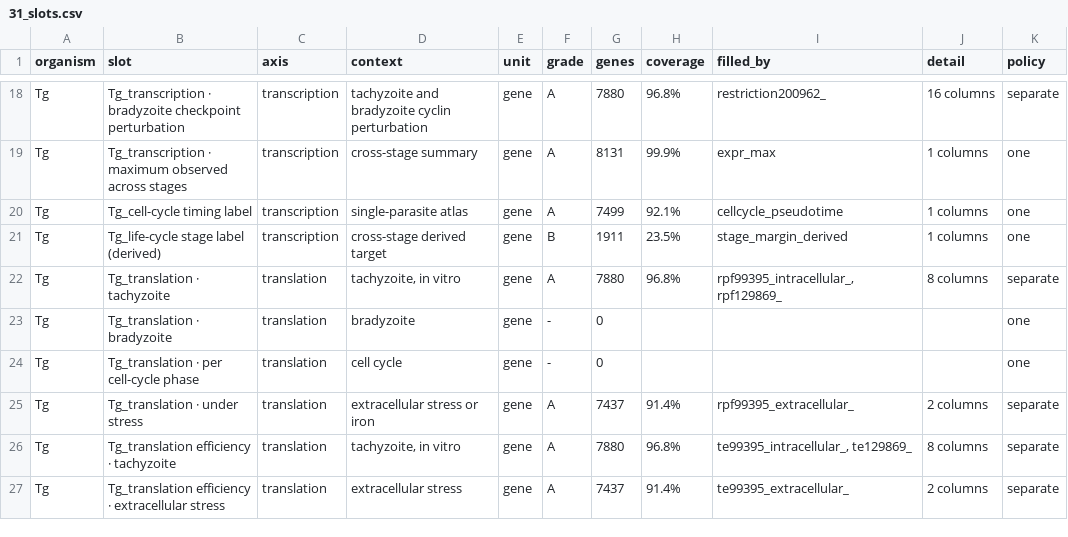
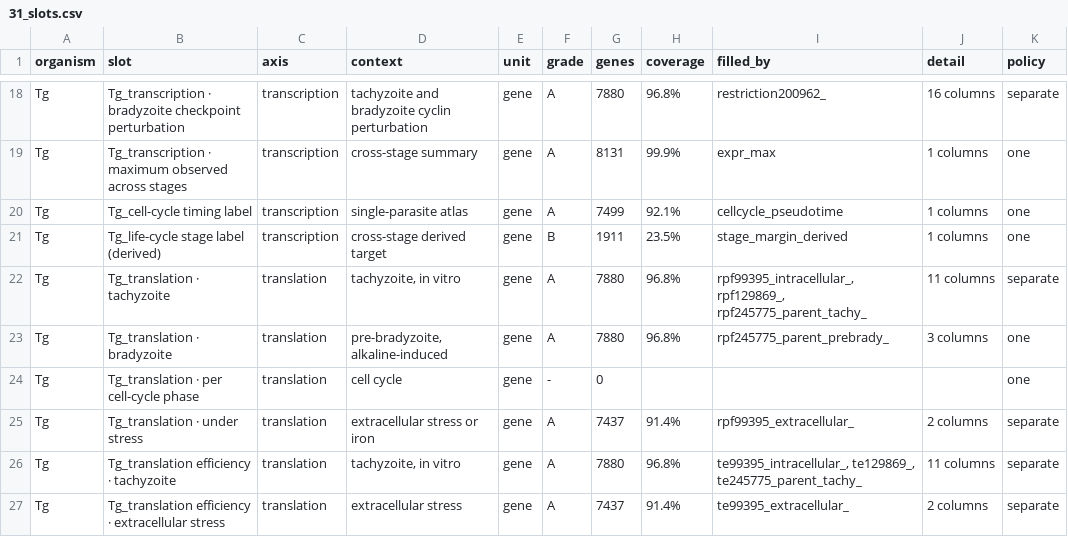
Before and after one commit to EinarOlafsson/starplast, a CSV file: instructions/done/31_slots.csv, drawn as a sheet; only a part is shown, gaps mark what is left out; the diff covers the shown part only; the diff names each change by its address in the sheet, - before the commit and + after, or states it on an @@ line.

Commit message:
Ingest GSE245775: ribosome profiling under conversion fills the bradyzoite translation slot
Twelve parental and twelve eIF1.2-knockout samples, RPF and RNA, tachyzoite and 48-hour alkaline
stress. 36 columns at 97% coverage, and the empty 'translation . bradyzoite' slot now has data.

Verified by reproducing the paper's own result from the counts rather than by trusting a metadata
field: BFD1 rises 3.6 log2 on conversion in the parental line and 2.6 in the knockout, BFD2 rises
1.4 and 0.1 -- the knockout's failure to induce BFD2 is visible in the column itself. LDH2, BAG1 and
SRS all rise on conversion, which is what rules out the arms being swapped.

Named for what the submitters called the samples: 'cell type: pre-bradyzoites', RPMI pH 8.3 at
ambient CO2. Not 'bradyzoite' -- these are not tissue cysts, and the column name is the only place a
reader meets that distinction.

Three slots had to be defined to hold the rest of the series without leakage: translation efficiency
under conversion, which the axis was asymmetric without, and transcription and translation under
initiation-factor depletion. The knockout arm is kept apart rather than averaged into the parental
one, for the same reason the transcription axis keeps 'under TF or chromatin perturbation' separate:
merging them would let a knockout effect be read as a stage effect.

Toxoplasma is now 76 of 115 slots filled, from 72 of 112.

add_proteomics_columns.py becomes add_verified_columns.py, since it is no longer only proteomics, and
it now routes accessions through the identity layer as build_graph does.

```diff
--- a/instructions/done/31_slots.csv
+++ b/instructions/done/31_slots.csv
-I22 (filled_by): rpf99395_intracellular_, rpf129869_
+I22 (filled_by): rpf99395_intracellular_, rpf129869_, rpf245775_parent_tachy_
-J22 (detail): 8 columns
+J22 (detail): 11 columns
-D23 (context): bradyzoite
+D23 (context): pre-bradyzoite, alkaline-induced
-F23 (grade): -
+F23 (grade): A
-G23 (genes): 0
+G23 (genes): 7880
-H23 (coverage): (empty)
+H23 (coverage): 96.8%
-I23 (filled_by): (empty)
+I23 (filled_by): rpf245775_parent_prebrady_
-J23 (detail): (empty)
+J23 (detail): 3 columns
-I26 (filled_by): te99395_intracellular_, te129869_
+I26 (filled_by): te99395_intracellular_, te129869_, te245775_parent_tachy_
-J26 (detail): 8 columns
+J26 (detail): 11 columns
```
Also changed, not shown: 3 added rows and 6 edited cells elsewhere in this file, instructions/done/31_slots_toxoplasma.csv, 14 other files.
